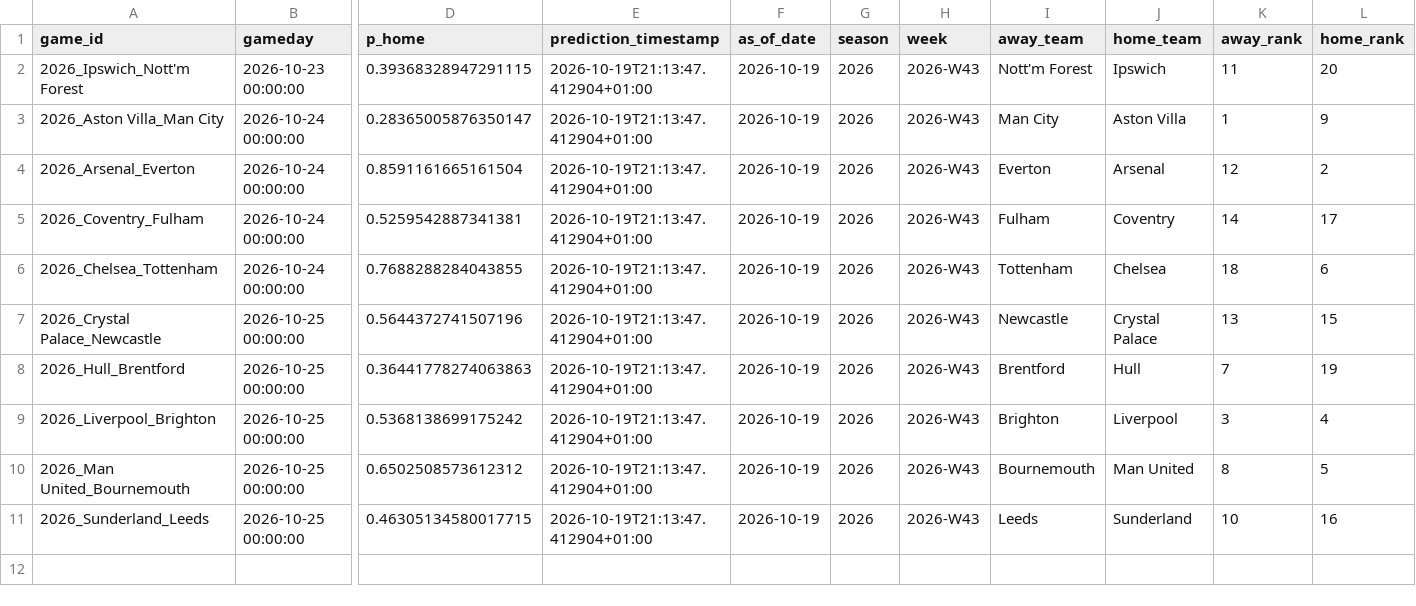
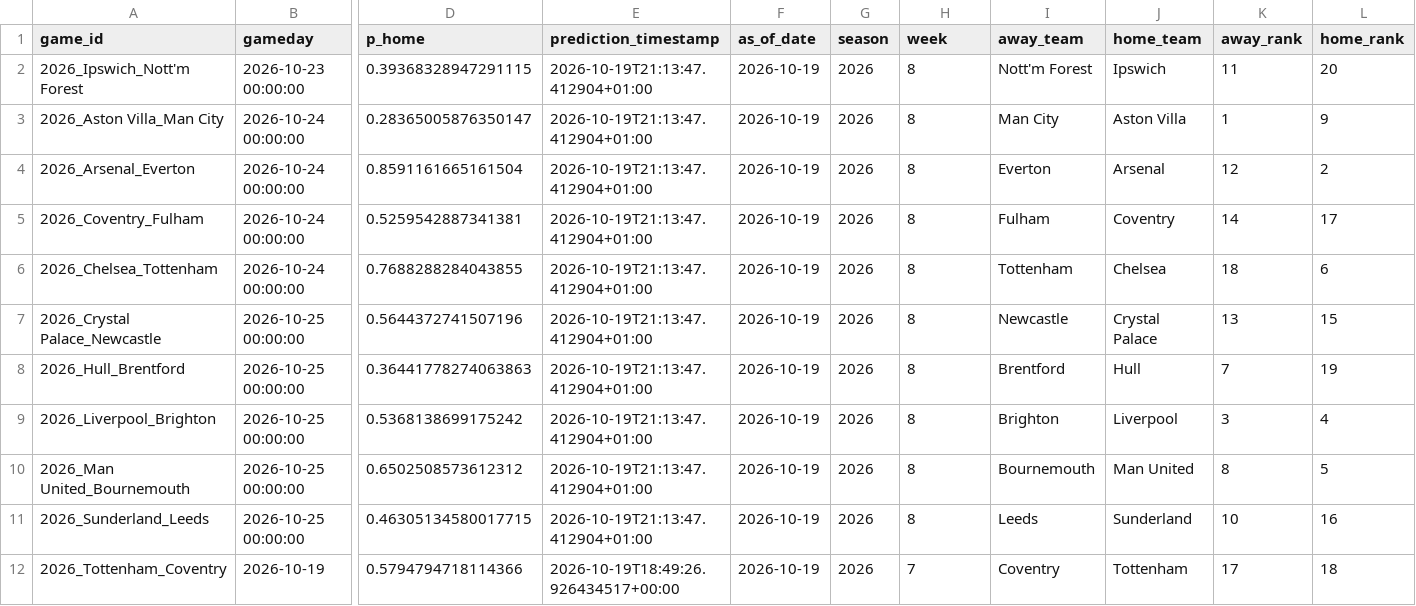
Before and after one commit to schwill2018/premiere-league-elo, a CSV file: historical_predictions.csv, drawn as a sheet; only a part is shown, gaps mark what is left out; rows hold the shown columns only; the diff names each change by its address in the sheet, - before the commit and + after, or states it on an @@ line.

```diff
--- a/historical_predictions.csv
+++ b/historical_predictions.csv
-H2:H11 (week): 2026-W43
+H2:H11 (week): 8
+row 12: 2026_Tottenham_Coventry | 2026-10-19 | 0.5794794718114366 | 2026-10-19T18:49:26.926434517+00:00 | 2026-10-19 | 2026 | 7 | Coventry | Tottenham | 17 | 18
```
Also changed, not shown: data/premier_league_matches.csv, elo_parameters.csv, 7 other files.
